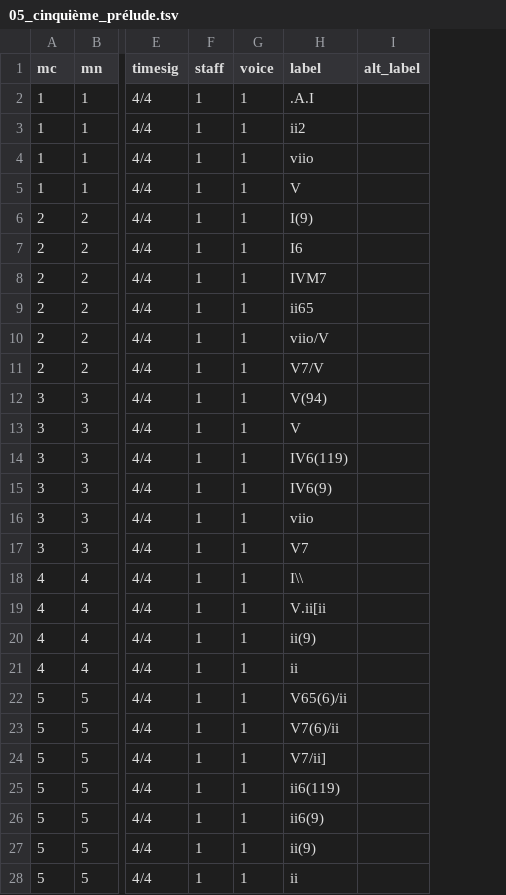
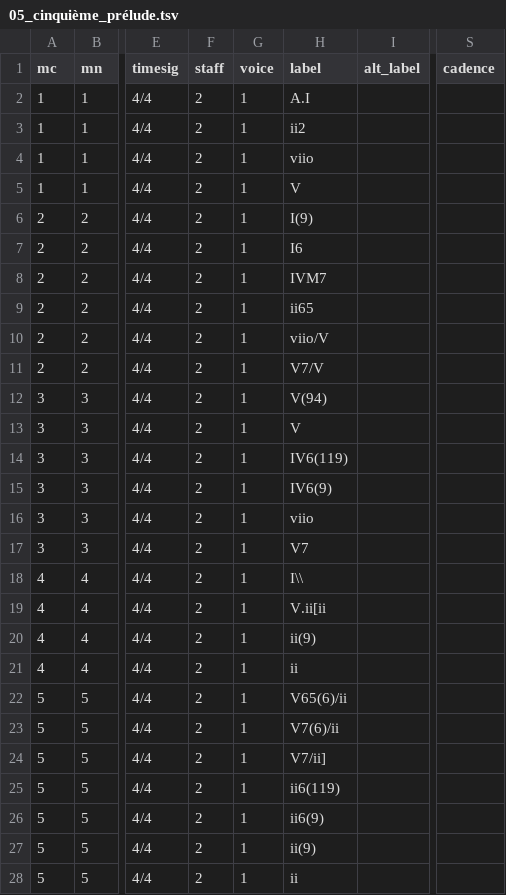
Before and after one commit to DCMLab/couperin_clavecin, a TSV file: harmonies/05_cinquième_prélude.tsv, drawn as a sheet; only a part is shown, gaps mark what is left out; the diff covers the shown part only; the diff names each change by its address in the sheet, - before the commit and + after, or states it on an @@ line.

```diff
--- a/harmonies/05_cinquième_prélude.tsv
+++ b/harmonies/05_cinquième_prélude.tsv
+column S (cadence), empty
-F2:F28 (staff): 1
+F2:F28 (staff): 2
-H2 (label): .A.I
+H2 (label): A.I
```
Also changed, not shown: 100 edited cells elsewhere in this file, notes/01_premier_prélude_AN.tsv, notes/02_second_prélude_AN.tsv, 17 other files.
